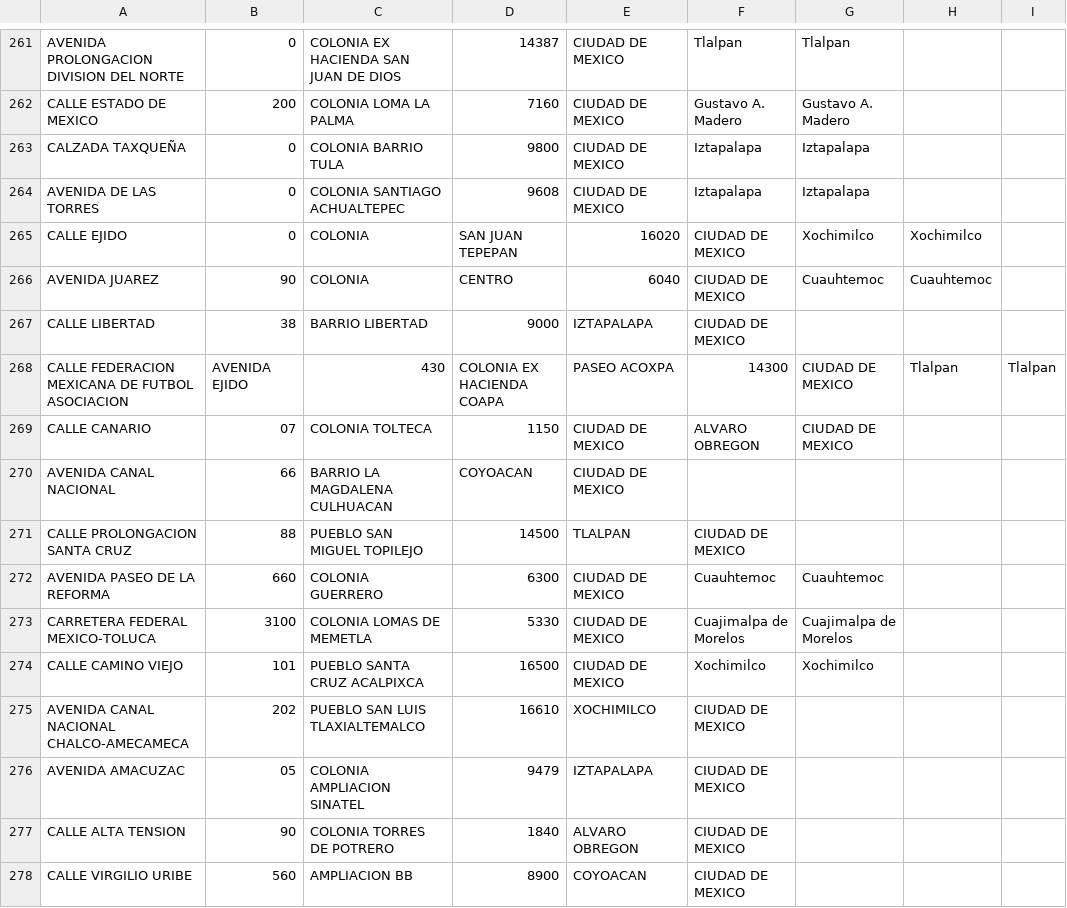
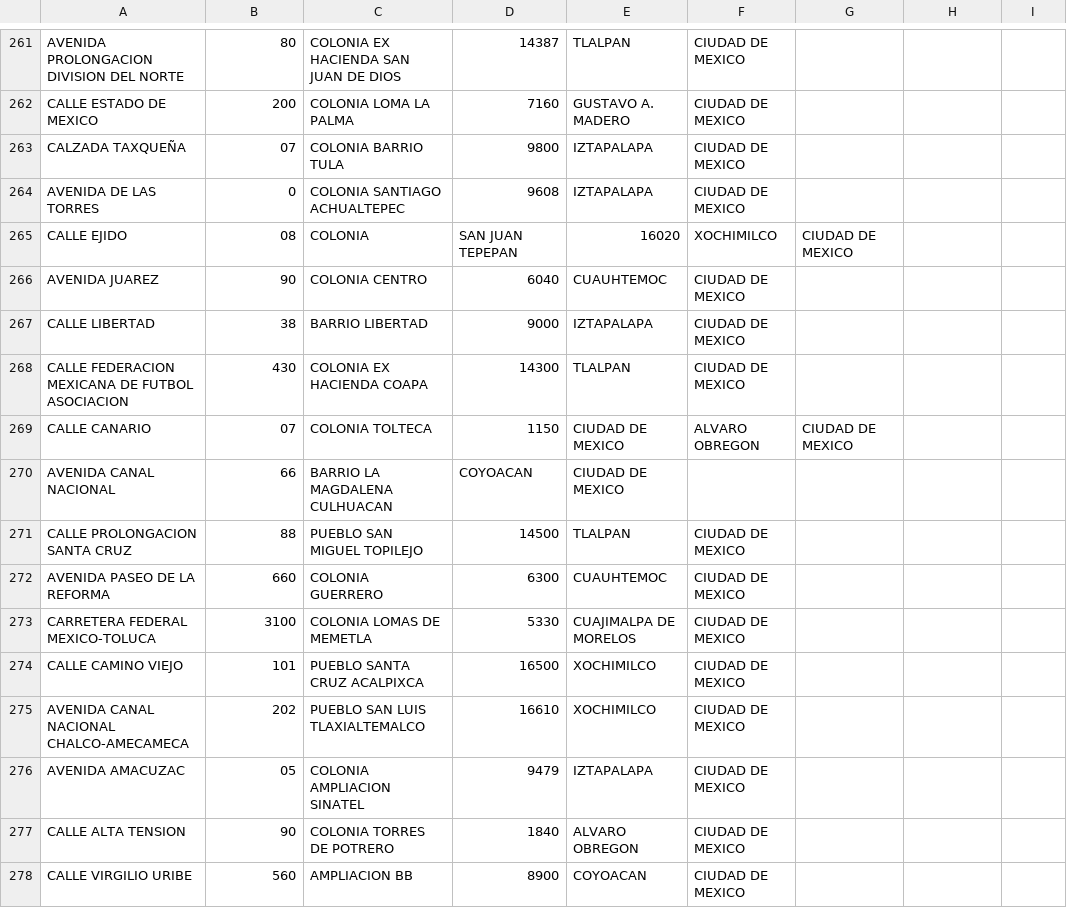
Before and after one commit to SantiagoGlez12/ArchivosProyectoFinalMPOO, a CSV file: Datos direcciones.csv, drawn as a sheet; only a part is shown, gaps mark what is left out; removed rows and columns are numbered as before the commit, all else as after; the diff covers the shown part only; the diff names each change by its address in the sheet, - before the commit and + after, or states it on an @@ line.

```diff
--- a/Datos direcciones.csv
+++ b/Datos direcciones.csv
-B261: 0
+B261: 80
-E261: CIUDAD DE MEXICO
+E261: TLALPAN
-F261: Tlalpan
+F261: CIUDAD DE MEXICO
-G261: Tlalpan
+G261: (empty)
-E262: CIUDAD DE MEXICO
+E262: GUSTAVO A. MADERO
-F262: Gustavo A. Madero
+F262: CIUDAD DE MEXICO
-G262: Gustavo A. Madero
+G262: (empty)
-B263: 0
+B263: 07
-E263:E264: CIUDAD DE MEXICO
+E263:E264: IZTAPALAPA
-F263:F264: Iztapalapa
+F263:F264: CIUDAD DE MEXICO
-G263:G264: Iztapalapa
+G263:G264: (empty)
-B265: 0
+B265: 08
-F265: CIUDAD DE MEXICO
+F265: XOCHIMILCO
-G265: Xochimilco
+G265: CIUDAD DE MEXICO
-H265: Xochimilco
+H265: (empty)
-C266: COLONIA
+C266: COLONIA CENTRO
-D266: CENTRO
+D266: 6040
-E266: 6040
+E266: CUAUHTEMOC
-G266: Cuauhtemoc
+G266: (empty)
-H266: Cuauhtemoc
+H266: (empty)
-row 268: CALLE FEDERACION MEXICANA DE FUTBOL ASOCIACION | AVENIDA EJIDO | 430 | COLONIA EX HACIENDA COAPA | PASEO ACOXPA | 14300 | CIUDAD DE MEXICO | Tlalpan | Tlalpan
+row 268: CALLE FEDERACION MEXICANA DE FUTBOL ASOCIACION | 430 | COLONIA EX HACIENDA COAPA | 14300 | TLALPAN | CIUDAD DE MEXICO
-E272: CIUDAD DE MEXICO
+E272: CUAUHTEMOC
-F272: Cuauhtemoc
+F272: CIUDAD DE MEXICO
-G272: Cuauhtemoc
+G272: (empty)
-E273: CIUDAD DE MEXICO
+E273: CUAJIMALPA DE MORELOS
-F273: Cuajimalpa de Morelos
+F273: CIUDAD DE MEXICO
-G273: Cuajimalpa de Morelos
+G273: (empty)
-E274: CIUDAD DE MEXICO
+E274: XOCHIMILCO
-F274: Xochimilco
+F274: CIUDAD DE MEXICO
-G274: Xochimilco
+G274: (empty)
```
Also changed, not shown: 1 added row, 1 removed row and 40 edited cells elsewhere in this file.
